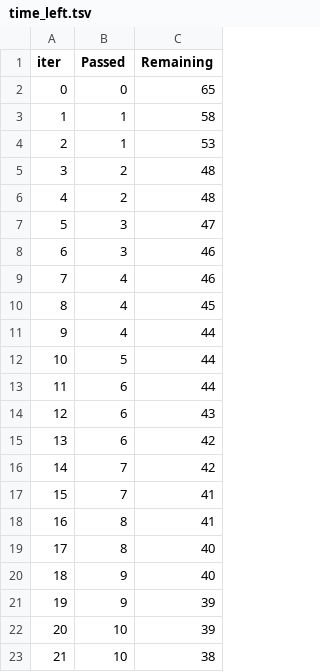
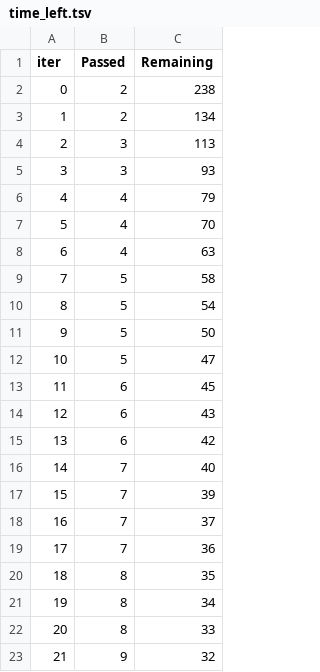
Before and after one commit to Arshavin023/machine_learning_regression_webapp, a TSV file: catboost_info/time_left.tsv, drawn as a sheet; only a part is shown; the diff covers the shown part only.

```diff
--- a/catboost_info/time_left.tsv
+++ b/catboost_info/time_left.tsv
@@ -1,23 +1,23 @@
 iter	Passed	Remaining
-0	0	65
-1	1	58
-2	1	53
-3	2	48
-4	2	48
-5	3	47
-6	3	46
-7	4	46
-8	4	45
-9	4	44
-10	5	44
-11	6	44
+0	2	238
+1	2	134
+2	3	113
+3	3	93
+4	4	79
+5	4	70
+6	4	63
+7	5	58
+8	5	54
+9	5	50
+10	5	47
+11	6	45
 12	6	43
 13	6	42
-14	7	42
-15	7	41
-16	8	41
-17	8	40
-18	9	40
-19	9	39
-20	10	39
-21	10	38
+14	7	40
+15	7	39
+16	7	37
+17	7	36
+18	8	35
+19	8	34
+20	8	33
+21	9	32
```
Also changed, not shown: 154 edited cells elsewhere in this file, 19 other files.
